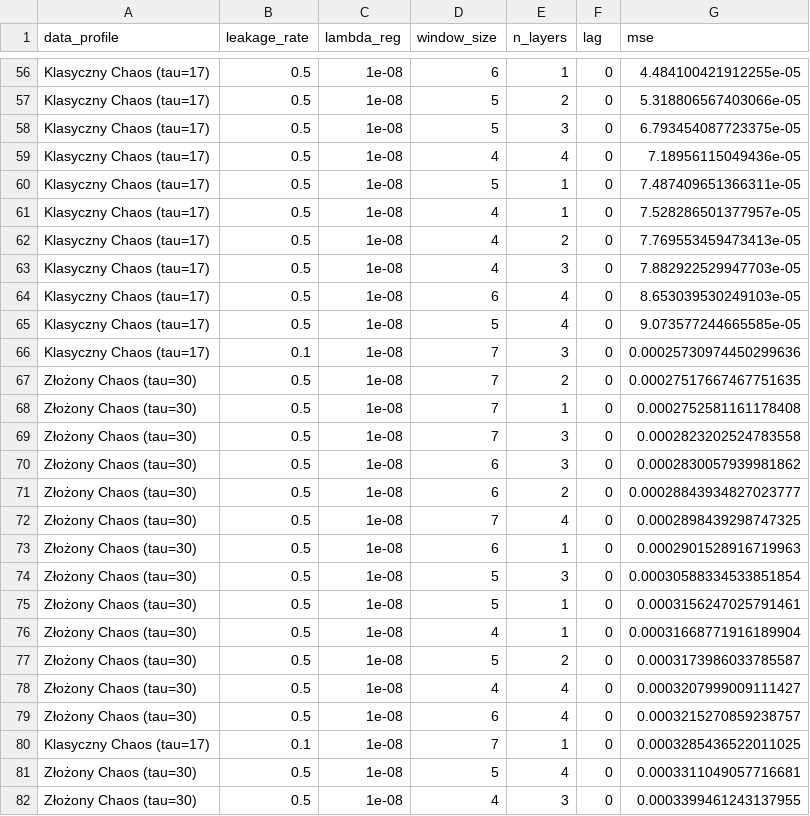
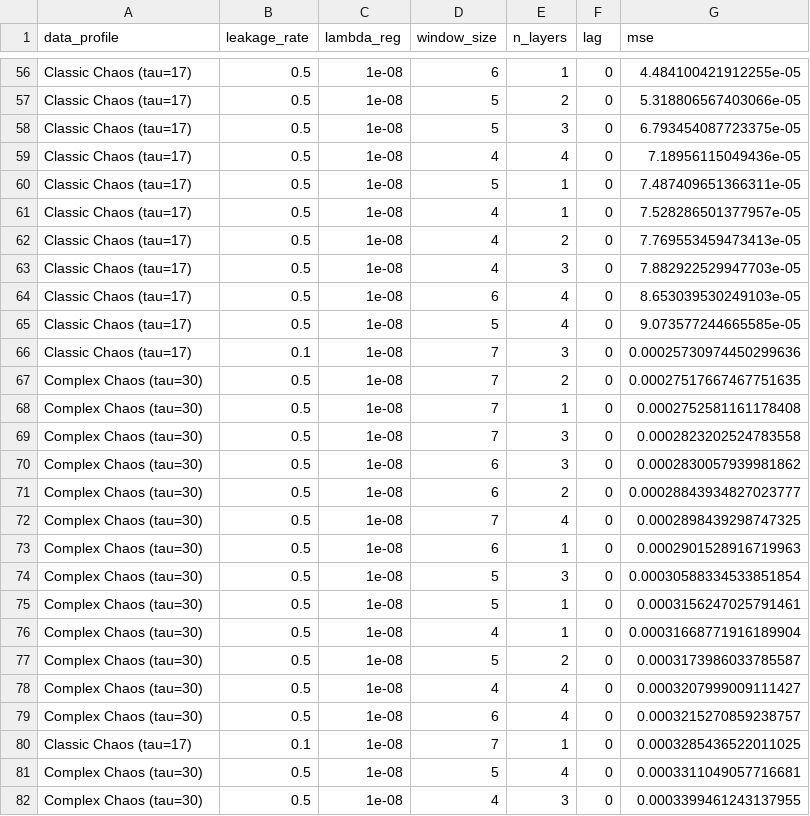
Before and after one commit to EnquantedAI/quantum_reservoirs, a CSV file: Staszek/results_hp_opt.csv, drawn as a sheet; only a part is shown, gaps mark what is left out; the diff covers the shown part only; the diff names each change by its address in the sheet, - before the commit and + after, or states it on an @@ line.

```diff
--- a/Staszek/results_hp_opt.csv
+++ b/Staszek/results_hp_opt.csv
-A56:A66 (data_profile): Klasyczny Chaos (tau=17)
+A56:A66 (data_profile): Classic Chaos (tau=17)
-A67:A79 (data_profile): Złożony Chaos (tau=30)
+A67:A79 (data_profile): Complex Chaos (tau=30)
-A80 (data_profile): Klasyczny Chaos (tau=17)
+A80 (data_profile): Classic Chaos (tau=17)
-A81:A82 (data_profile): Złożony Chaos (tau=30)
+A81:A82 (data_profile): Complex Chaos (tau=30)
```
Also changed, not shown: 117 edited cells elsewhere in this file, 3 other files.
